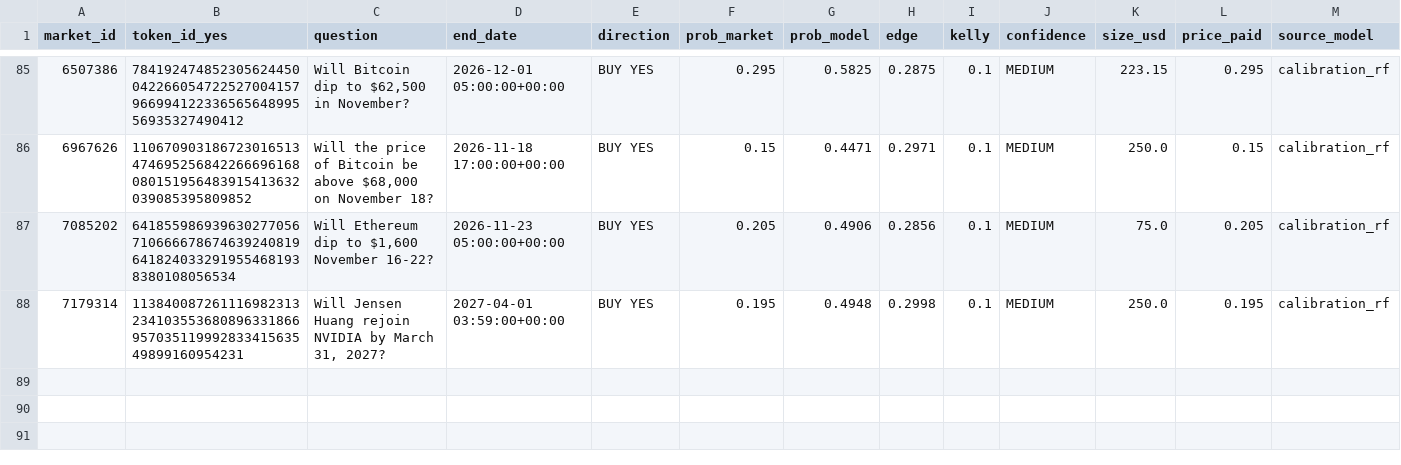
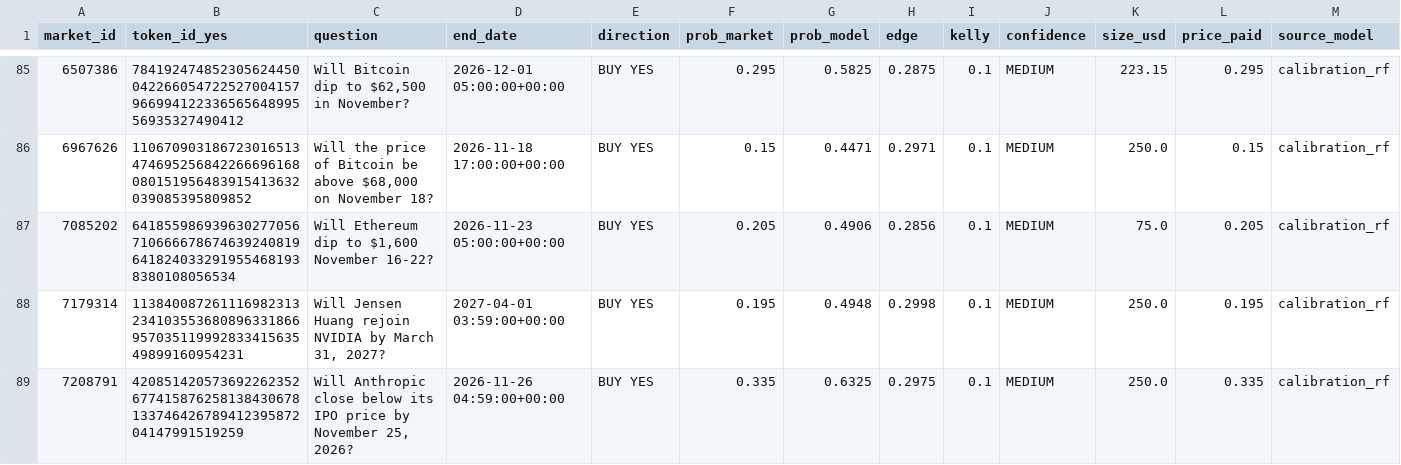
Before and after one commit to BallesJr/polymarket-edge-model, a CSV file: data/trades_log.csv, drawn as a sheet; only a part is shown, gaps mark what is left out; rows hold the shown columns only; the diff names each change by its address in the sheet, - before the commit and + after, or states it on an @@ line.

```diff
--- a/data/trades_log.csv
+++ b/data/trades_log.csv
+row 89: 7208791 | 42085142057369226235267741587625813843067813374642678941239587204147991519259 | Will Anthropic close below its IPO price by November 25, 2026? | 2026-11-26 04:59:00+00:00 | BUY YES | 0.335 | 0.6325 | 0.2975 | 0.1 | MEDIUM | 250.0 | 0.335 | calibration_rf
```
Also changed, not shown: 2 other files.
